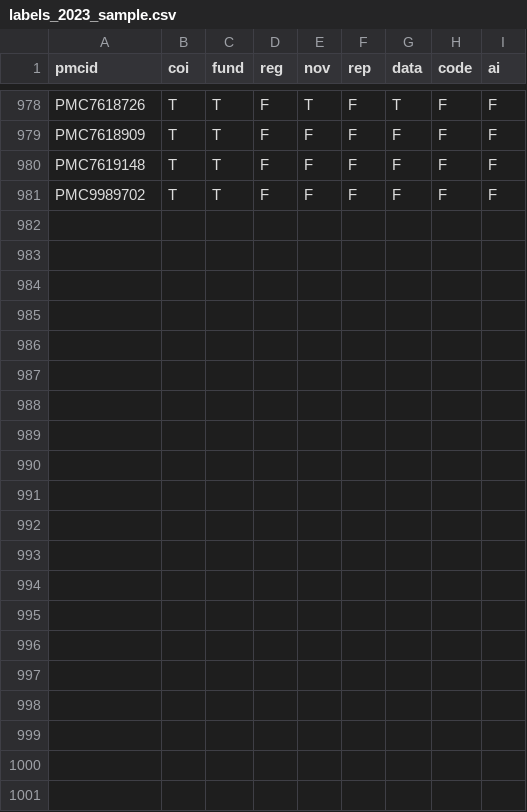
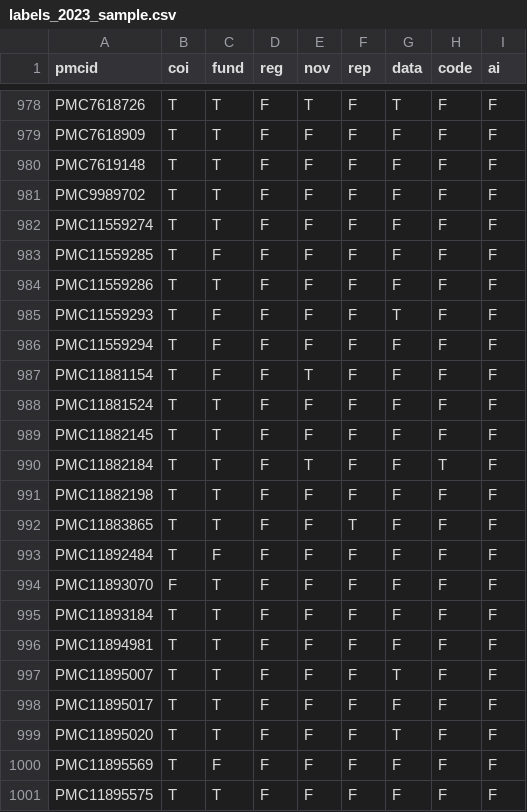
Before and after one commit to choxos/rtransparent, a CSV file: data-raw/benchmark/labels_2023_sample.csv, drawn as a sheet; only a part is shown, gaps mark what is left out.

Commit message:
Complete the 2023 validation sample at 1000 articles
Hand-labeled the final twenty open-access PMC articles for all eight indicators
and added them to the committed sample, bringing it to a round 1000.

Funding: the Portuguese no-funding declaration "os autores nao reportam qualquer
financiamento" is now read as absence of funding.

Metrics on the 1000-article sample (sensitivity / specificity): conflicts of
interest 100 / 91.8, funding 94.8 / 95.3, registration 84.6 / 99.2, novelty
90.2 / 93.3, replication 82.4 / 98.5, data 91.1 / 97.8, code 93.9 / 99.0,
AI 100 / 100. The held-out Serghiou et al. (2021) benchmarks and the
novelty/replication gold set are unchanged.

```diff
--- a/data-raw/benchmark/labels_2023_sample.csv
+++ b/data-raw/benchmark/labels_2023_sample.csv
@@ -981 +981,21 @@
 "PMC9989702","T","T","F","F","F","F","F","F"
+"PMC11559274","T","T","F","F","F","F","F","F"
+"PMC11559285","T","F","F","F","F","F","F","F"
+"PMC11559286","T","T","F","F","F","F","F","F"
+"PMC11559293","T","F","F","F","F","T","F","F"
+"PMC11559294","T","F","F","F","F","F","F","F"
+"PMC11881154","T","F","F","T","F","F","F","F"
+"PMC11881524","T","T","F","F","F","F","F","F"
+"PMC11882145","T","T","F","F","F","F","F","F"
+"PMC11882184","T","T","F","T","F","F","T","F"
+"PMC11882198","T","T","F","F","F","F","F","F"
+"PMC11883865","T","T","F","F","T","F","F","F"
+"PMC11892484","T","F","F","F","F","F","F","F"
+"PMC11893070","F","T","F","F","F","F","F","F"
+"PMC11893184","T","T","F","F","F","F","F","F"
+"PMC11894981","T","T","F","F","F","F","F","F"
+"PMC11895007","T","T","F","F","F","T","F","F"
+"PMC11895017","T","T","F","F","F","F","F","F"
+"PMC11895020","T","T","F","F","F","T","F","F"
+"PMC11895569","T","F","F","F","F","F","F","F"
+"PMC11895575","T","T","F","F","F","F","F","F"
```
Also changed, not shown: inst/benchmark/results_2023_sample.csv, 6 other files.
